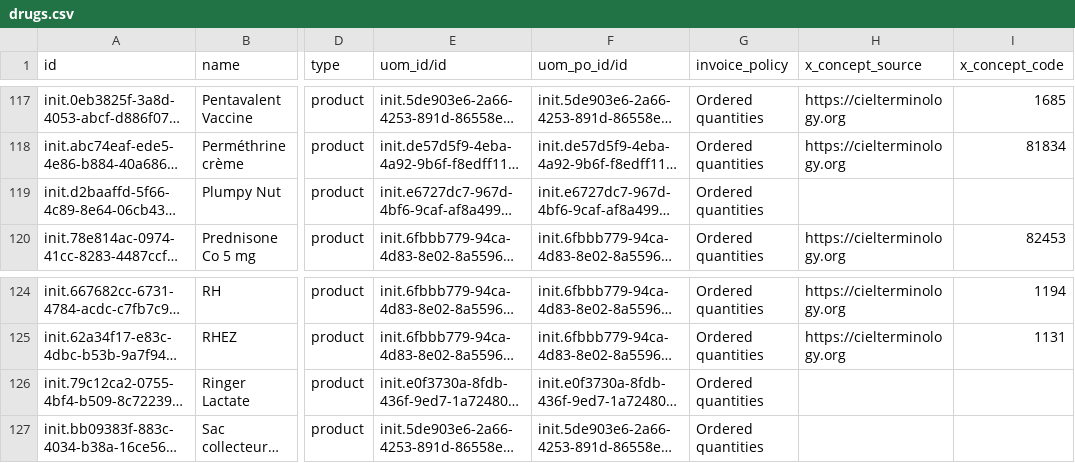
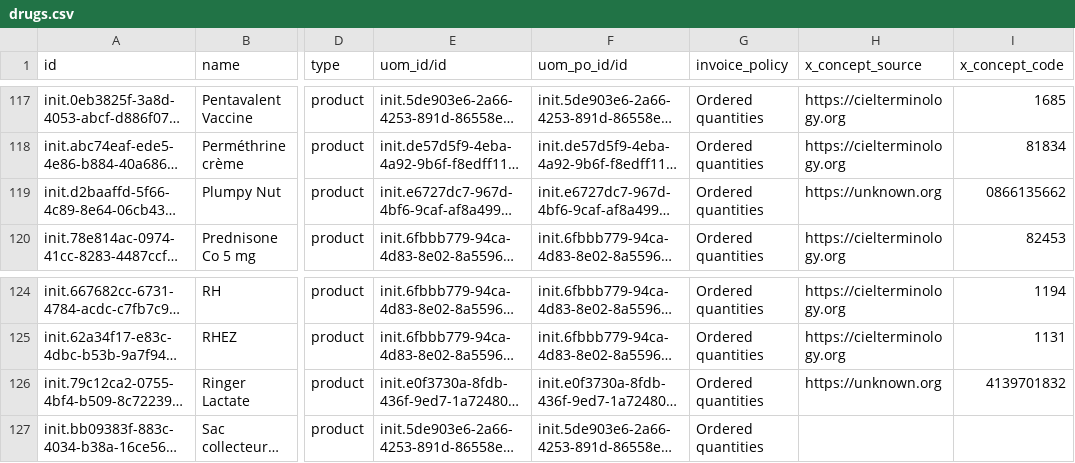
Before and after one commit to mekomsolutions/ozone-c2c, a CSV file: configs/odoo/initializer_config/product_variant/drugs.csv, drawn as a sheet; only a part is shown, gaps mark what is left out; long unchanged cells end in …; the diff covers the shown part only; the diff names each change by its address in the sheet, - before the commit and + after, or states it on an @@ line.

```diff
--- a/configs/odoo/initializer_config/product_variant/drugs.csv
+++ b/configs/odoo/initializer_config/product_variant/drugs.csv
-H119 (x_concept_source): (empty)
+H119 (x_concept_source): https://unknown.org
-I119 (x_concept_code): (empty)
+I119 (x_concept_code): 0866135662
-H126 (x_concept_source): (empty)
+H126 (x_concept_source): https://unknown.org
-I126 (x_concept_code): (empty)
+I126 (x_concept_code): 4139701832
```
Also changed, not shown: 18 edited cells elsewhere in this file.
